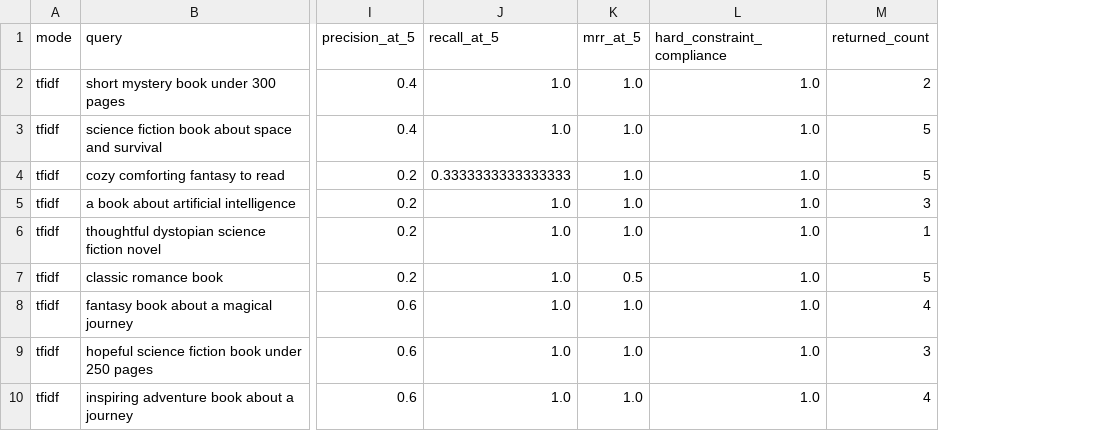
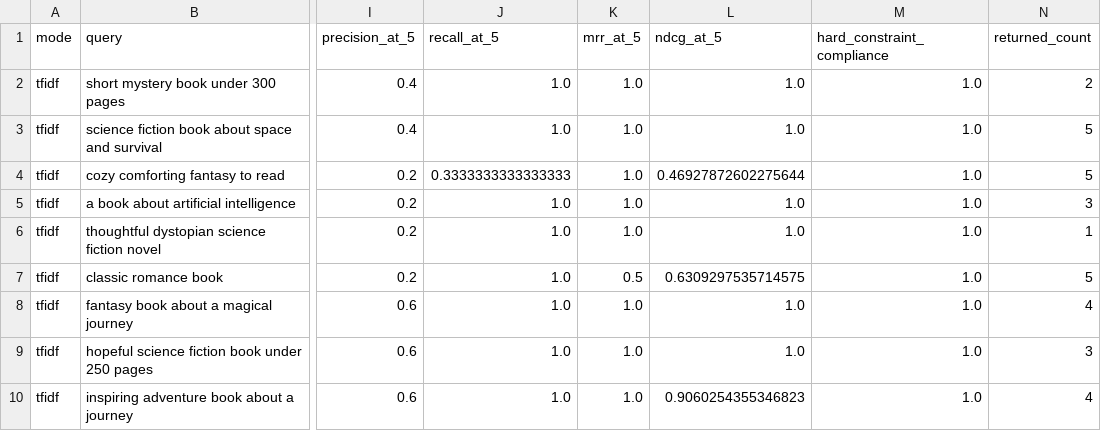
Before and after one commit to shivam2931120/StoryScout, a CSV file: artifacts/compact/evaluation_query_results.csv, drawn as a sheet; only a part is shown, gaps mark what is left out; the diff names each change by its address in the sheet, - before the commit and + after, or states it on an @@ line.

Commit message:
Add robust local search evaluation benchmarks

```diff
--- a/artifacts/compact/evaluation_query_results.csv
+++ b/artifacts/compact/evaluation_query_results.csv
+column L (ndcg_at_5), rows 2-10: 1.0 | 1.0 | 0.46927872602275644 | 1.0 | 1.0 | 0.6309297535714575 | 1.0 | 1.0 | 0.9060254355346823
```
Also changed, not shown: 8 other files.
